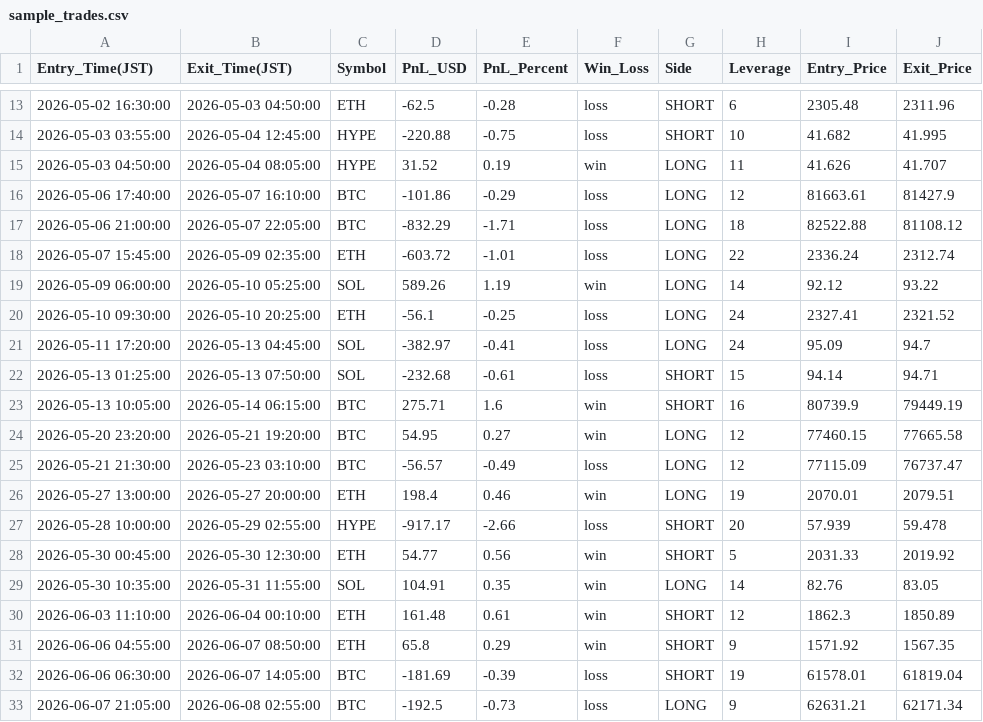
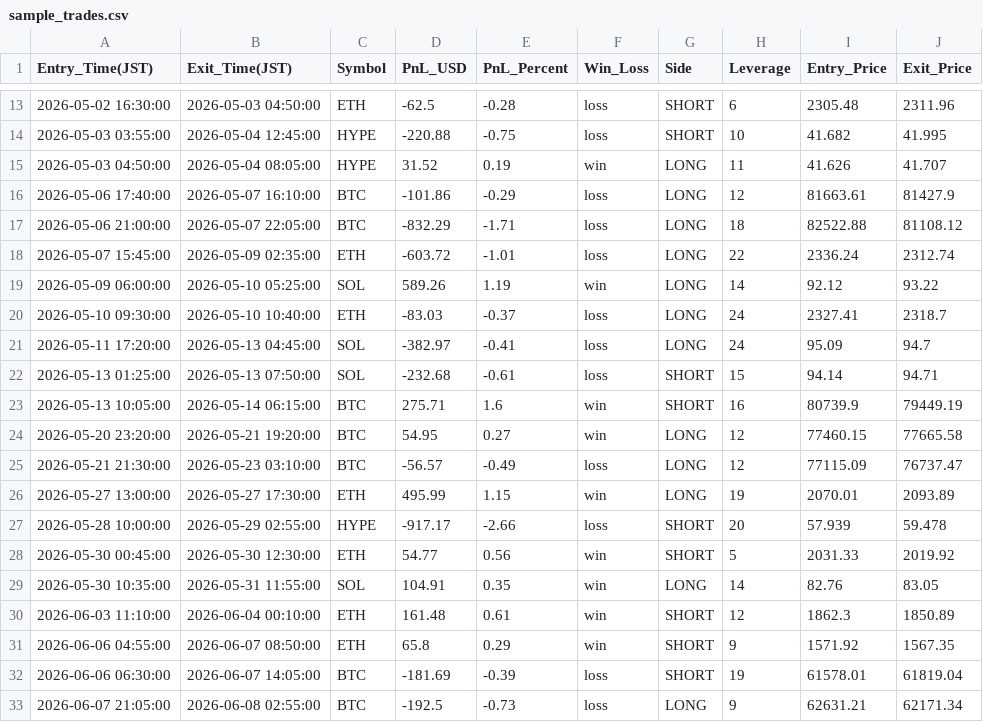
Before and after one commit to sousensei3319-prog/session-analysis-dashboard, a CSV file: sample_trades.csv, drawn as a sheet; only a part is shown, gaps mark what is left out.

```diff
--- a/sample_trades.csv
+++ b/sample_trades.csv
@@ -19,3 +19,3 @@ Entry_Time(JST),Exit_Time(JST),Symbol,PnL_USD,PnL_Percent,Win_Loss,Side,Leverage
 2026-05-09 06:00:00,2026-05-10 05:25:00,SOL,589.26,1.19,win,LONG,14,92.12,93.22
-2026-05-10 09:30:00,2026-05-10 20:25:00,ETH,-56.1,-0.25,loss,LONG,24,2327.41,2321.52
+2026-05-10 09:30:00,2026-05-10 10:40:00,ETH,-83.03,-0.37,loss,LONG,24,2327.41,2318.7
 2026-05-11 17:20:00,2026-05-13 04:45:00,SOL,-382.97,-0.41,loss,LONG,24,95.09,94.7
@@ -25,3 +25,3 @@ Entry_Time(JST),Exit_Time(JST),Symbol,PnL_USD,PnL_Percent,Win_Loss,Side,Leverage
 2026-05-21 21:30:00,2026-05-23 03:10:00,BTC,-56.57,-0.49,loss,LONG,12,77115.09,76737.47
-2026-05-27 13:00:00,2026-05-27 20:00:00,ETH,198.4,0.46,win,LONG,19,2070.01,2079.51
+2026-05-27 13:00:00,2026-05-27 17:30:00,ETH,495.99,1.15,win,LONG,19,2070.01,2093.89
 2026-05-28 10:00:00,2026-05-29 02:55:00,HYPE,-917.17,-2.66,loss,SHORT,20,57.939,59.478
```
Also changed, not shown: sample_trades_mentor.csv, 1 other file.
